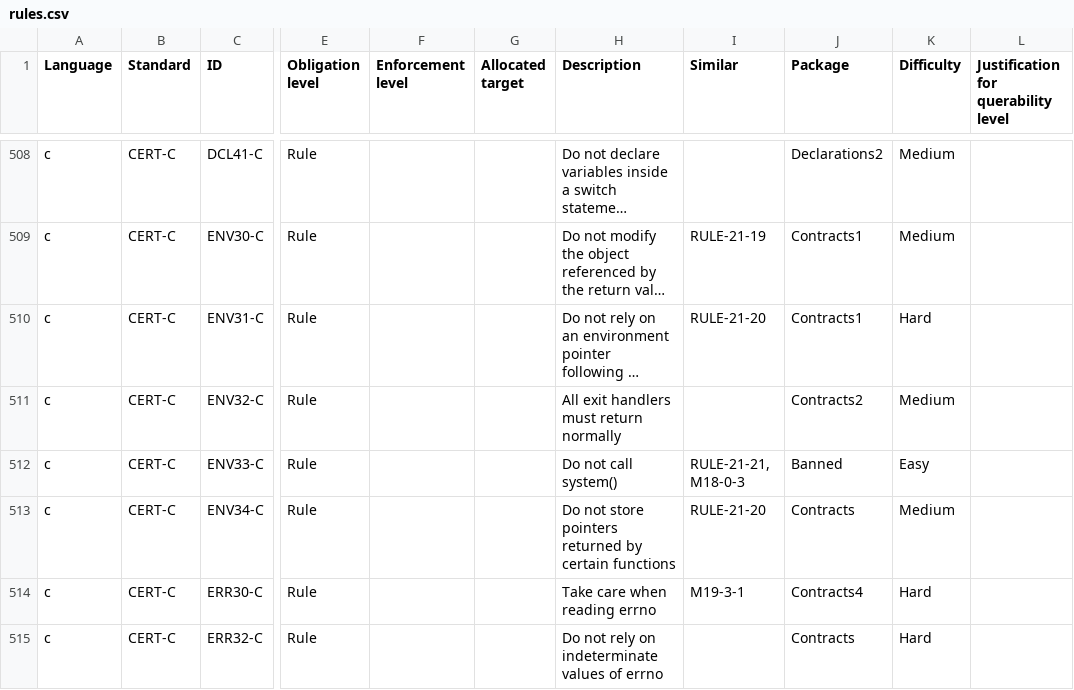
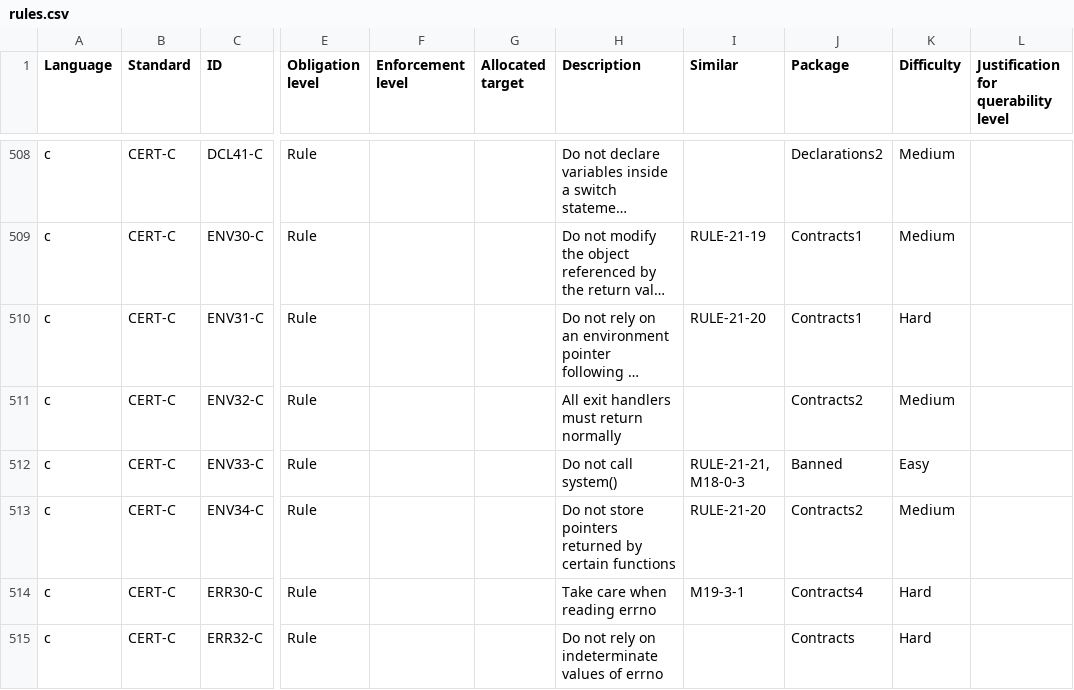
Before and after one commit to github/codeql-coding-standards, a CSV file: rules.csv, drawn as a sheet; only a part is shown, gaps mark what is left out; long unchanged cells end in …; the diff names each change by its address in the sheet, - before the commit and + after, or states it on an @@ line.

```diff
--- a/rules.csv
+++ b/rules.csv
-J513 (Package): Contracts
+J513 (Package): Contracts2
```
Also changed, not shown: 2 other files.
